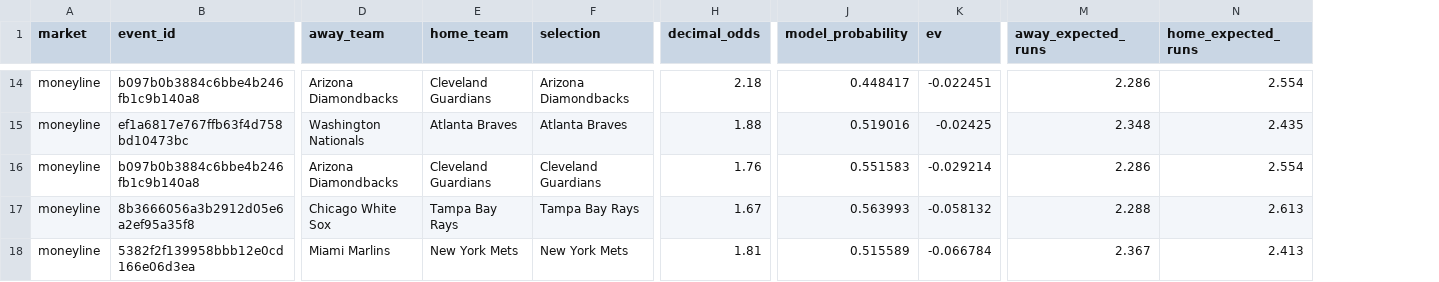
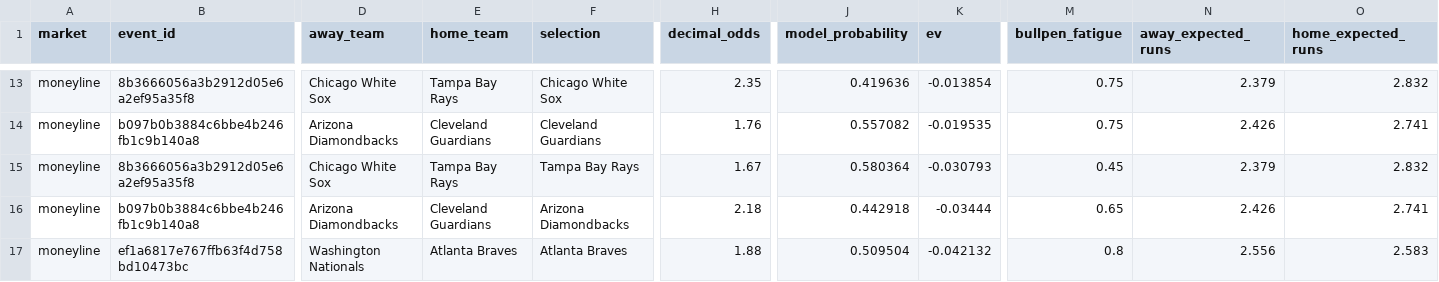
Before and after one commit to kouheiarai/mlb-ai-predictor, a CSV file: data/moneyline_predictions.csv, drawn as a sheet; only a part is shown, gaps mark what is left out; removed rows and columns are numbered as before the commit, all else as after; rows hold the shown columns only; the diff covers the shown part only; the diff names each change by its address in the sheet, - before the commit and + after, or states it on an @@ line.

```diff
--- a/data/moneyline_predictions.csv
+++ b/data/moneyline_predictions.csv
+column M (bullpen_fatigue), rows 13-16: 0.75 | 0.75 | 0.45 | 0.65
-B13 (event_id): b097b0b3884c6bbe4b246fb1c9b140a8
+B13 (event_id): 8b3666056a3b2912d05e6a2ef95a35f8
-D13 (away_team): Arizona Diamondbacks
+D13 (away_team): Chicago White Sox
-E13 (home_team): Cleveland Guardians
+E13 (home_team): Tampa Bay Rays
-F13 (selection): Arizona Diamondbacks
+F13 (selection): Chicago White Sox
-H13 (decimal_odds): 2.18
+H13 (decimal_odds): 2.35
-J13 (model_probability): 0.448417
+J13 (model_probability): 0.419636
-K13 (ev): -0.022451
+K13 (ev): -0.013854
-N13 (away_expected_runs): 2.286
+N13 (away_expected_runs): 2.379
-O13 (home_expected_runs): 2.554
+O13 (home_expected_runs): 2.832
-row 15: moneyline | ef1a6817e767ffb63f4d758bd10473bc | Washington Nationals | Atlanta Braves | Atlanta Braves | 1.88 | 0.519016 | -0.02425 | 2.348 | 2.435
-J14 (model_probability): 0.551583
+J14 (model_probability): 0.557082
-K14 (ev): -0.029214
+K14 (ev): -0.019535
-N14 (away_expected_runs): 2.286
+N14 (away_expected_runs): 2.426
-O14 (home_expected_runs): 2.554
+O14 (home_expected_runs): 2.741
-J15 (model_probability): 0.563993
+J15 (model_probability): 0.580364
-K15 (ev): -0.058132
+K15 (ev): -0.030793
-N15 (away_expected_runs): 2.288
+N15 (away_expected_runs): 2.379
-O15 (home_expected_runs): 2.613
+O15 (home_expected_runs): 2.832
-B16 (event_id): 5382f2f139958bbb12e0cd166e06d3ea
+B16 (event_id): b097b0b3884c6bbe4b246fb1c9b140a8
-D16 (away_team): Miami Marlins
+D16 (away_team): Arizona Diamondbacks
-E16 (home_team): New York Mets
+E16 (home_team): Cleveland Guardians
-F16 (selection): New York Mets
+F16 (selection): Arizona Diamondbacks
-H16 (decimal_odds): 1.81
+H16 (decimal_odds): 2.18
-J16 (model_probability): 0.515589
+J16 (model_probability): 0.442918
-K16 (ev): -0.066784
+K16 (ev): -0.03444
-N16 (away_expected_runs): 2.367
+N16 (away_expected_runs): 2.426
-O16 (home_expected_runs): 2.413
+O16 (home_expected_runs): 2.741
+row 17: moneyline | ef1a6817e767ffb63f4d758bd10473bc | Washington Nationals | Atlanta Braves | Atlanta Braves | 1.88 | 0.509504 | -0.042132 | 0.8 | 2.556 | 2.583
```
Also changed, not shown: 1 added row, 1 removed row and 107 edited cells elsewhere in this file, data/latest_odds.csv, data/runline_predictions.csv, 7 other files.
